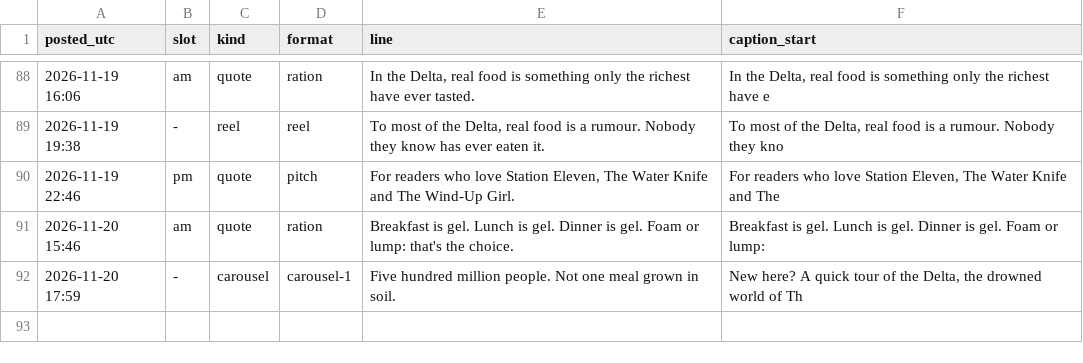
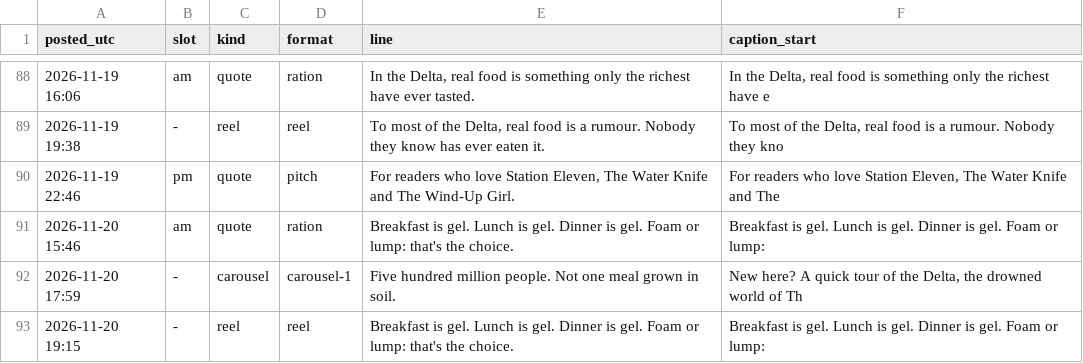
Before and after one commit to somhairlemaccormick-collab/The-Drowned-Concordat-Promo, a CSV file: log/posts.csv, drawn as a sheet; only a part is shown, gaps mark what is left out.

```diff
--- a/log/posts.csv
+++ b/log/posts.csv
@@ -92 +92,2 @@ posted_utc,slot,kind,format,line,caption_start
 2026-11-20 17:59,-,carousel,carousel-1,Five hundred million people. Not one meal grown in soil.,"New here? A quick tour of the Delta, the drowned world of Th"
+2026-11-20 19:15,-,reel,reel,Breakfast is gel. Lunch is gel. Dinner is gel. Foam or lump: that's the choice.,Breakfast is gel. Lunch is gel. Dinner is gel. Foam or lump:
```
Also changed, not shown: 2 other files.
